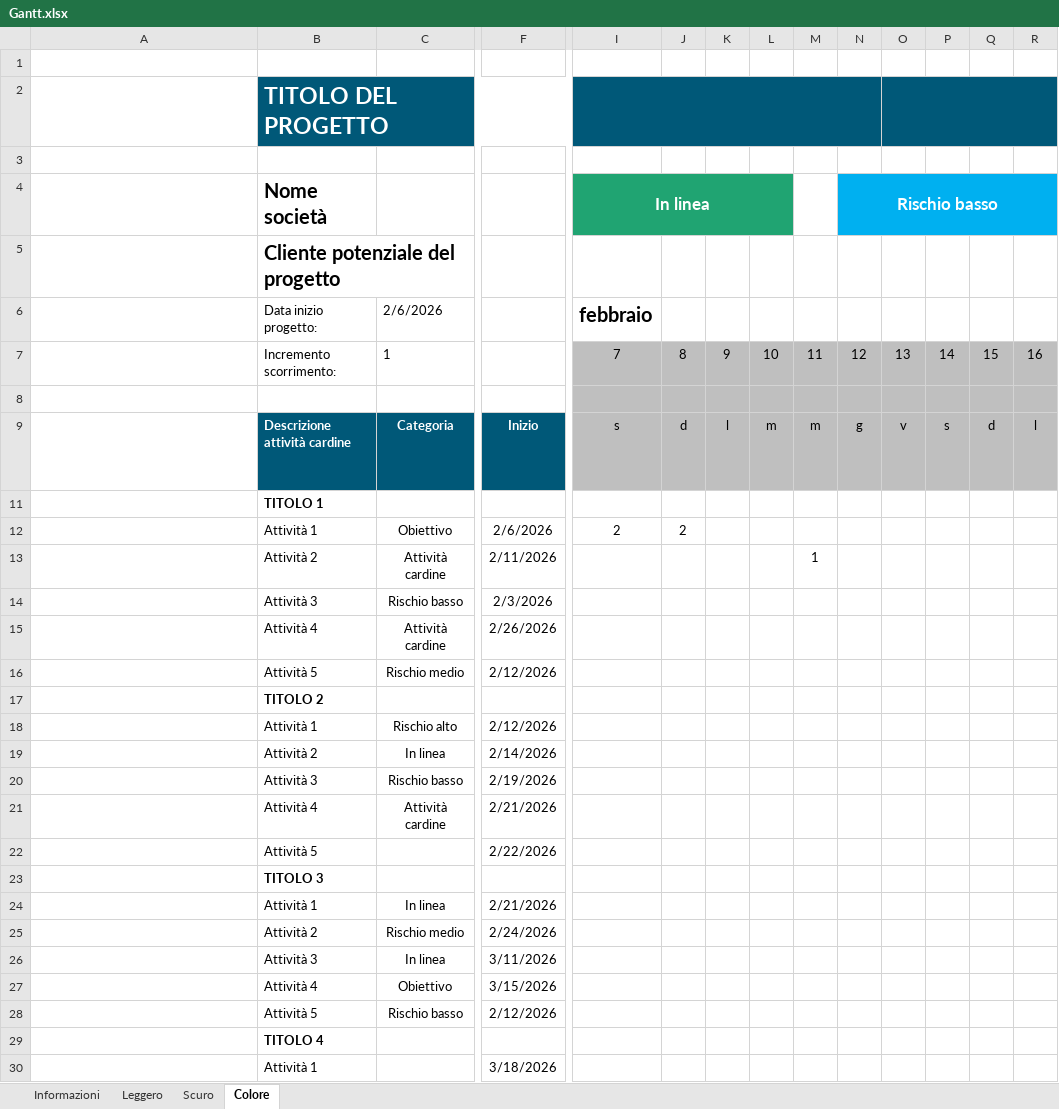
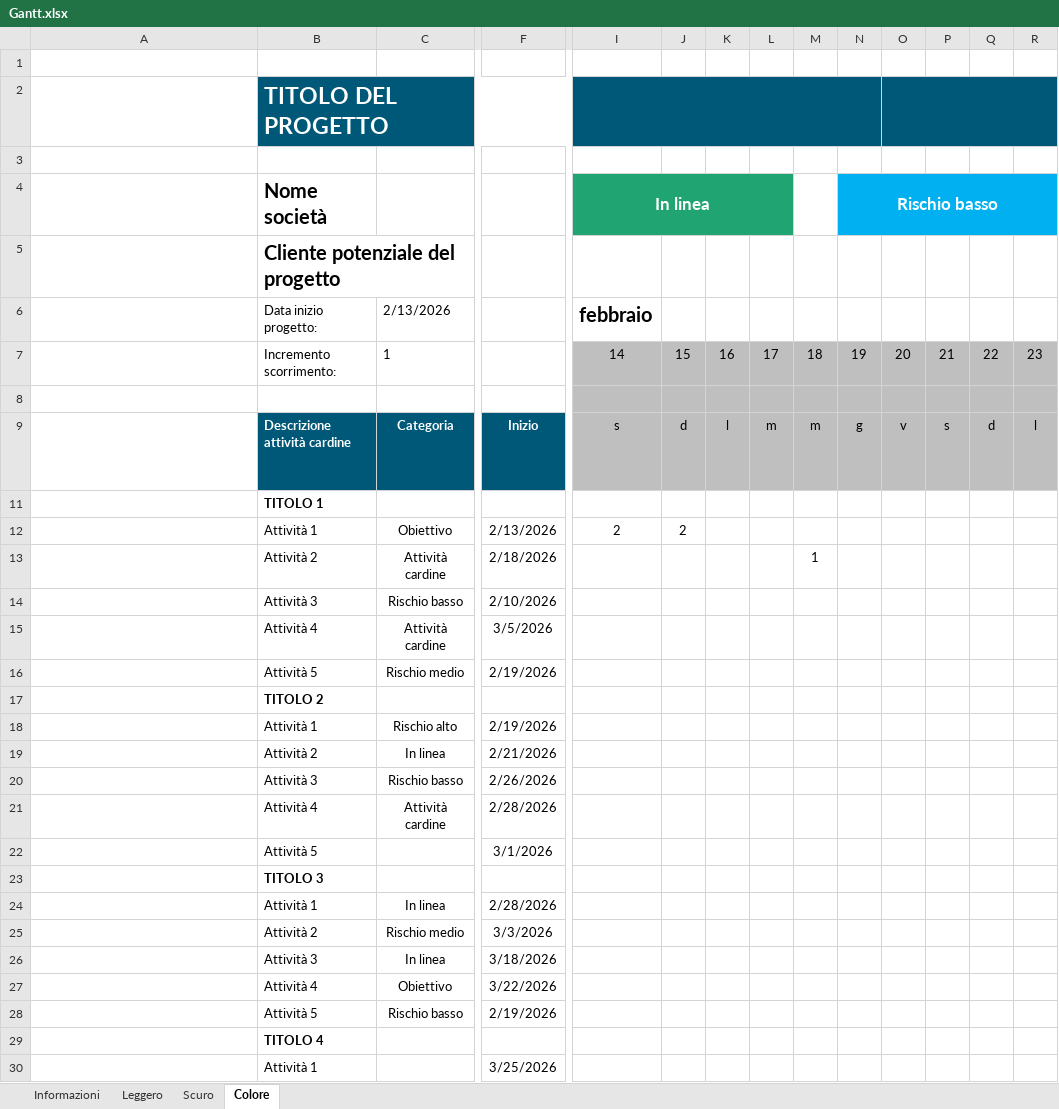
Before and after one commit to MoroLukas/game-project, an Excel workbook: 7_Allegati/Gantt.xlsx, sheet Colore, drawn as a sheet; only a part is shown, gaps mark what is left out; long unchanged cells end in …; values as stored, in another font and other column widths than the file's, no borders; charts and pictures and conditional formats and table styles not drawn; removed rows and columns are numbered as before the commit, all else as after; rows hold the shown columns only; the diff covers the shown part only; the diff names each change by its address in the sheet, - before the commit and + after, or states it on an @@ line.

```diff
--- a/7_Allegati/Gantt.xlsx (sheet Colore)
+++ b/7_Allegati/Gantt.xlsx (sheet Colore)
-row 6:  | Data inizio progetto: | 2/6/2026 |  | febbraio
-row 7:  | Incremento scorrimento: | 1 |  | 7 | 8 | 9 | 10 | 11 | 12 | 13 | 14 | 15 | 16
+row 6:  | Data inizio progetto: | 2/13/2026 |  | febbraio
+row 7:  | Incremento scorrimento: | 1 |  | 14 | 15 | 16 | 17 | 18 | 19 | 20 | 21 | 22 | 23
-F12: 2/6/2026
+F12: 2/13/2026
-F13: 2/11/2026
+F13: 2/18/2026
-F14: 2/3/2026
+F14: 2/10/2026
-F15: 2/26/2026
+F15: 3/5/2026
-F16: 2/12/2026
+F16: 2/19/2026
-F18: 2/12/2026
+F18: 2/19/2026
-F19: 2/14/2026
+F19: 2/21/2026
-F20: 2/19/2026
+F20: 2/26/2026
-F21: 2/21/2026
+F21: 2/28/2026
-F22: 2/22/2026
+F22: 3/1/2026
-F24: 2/21/2026
+F24: 2/28/2026
-F25: 2/24/2026
+F25: 3/3/2026
-F26: 3/11/2026
+F26: 3/18/2026
-F27: 3/15/2026
+F27: 3/22/2026
-F28: 2/12/2026
+F28: 2/19/2026
-F30: 3/18/2026
+F30: 3/25/2026
```
Also changed, not shown: 2 edited cells elsewhere in this sheet, sheet Leggero, sheet Scuro, charts or pictures, 6 other files.
